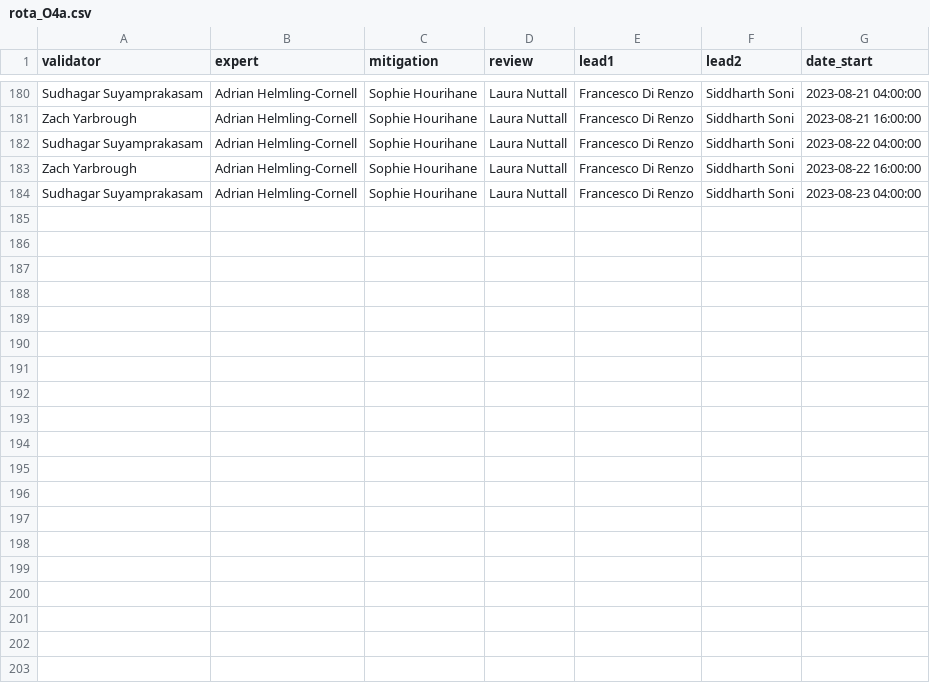
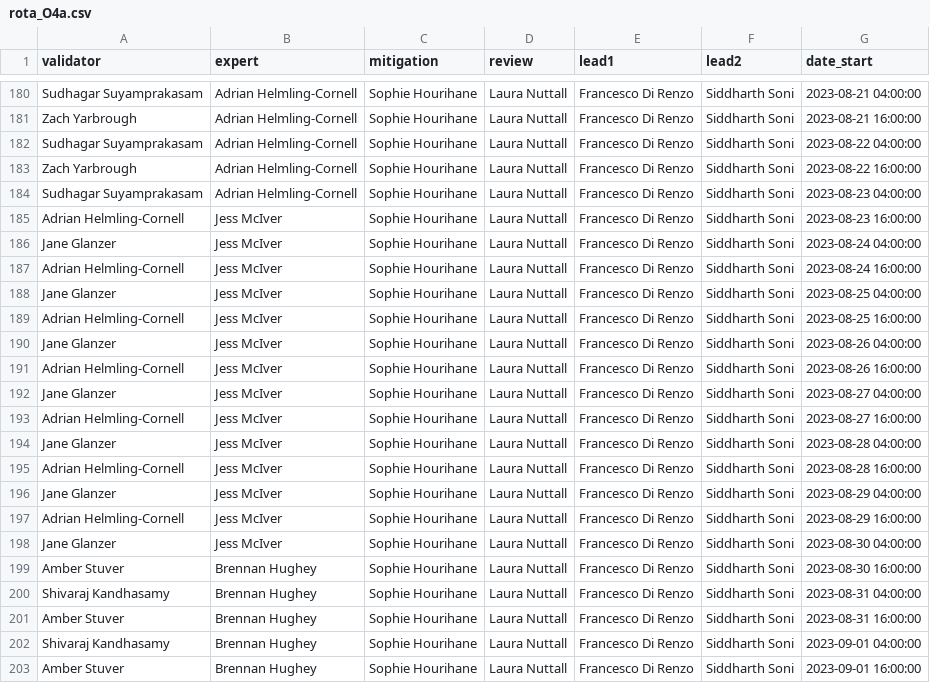
Before and after one commit to siddharth101/event_validation, a CSV file: data/rota_O4a.csv, drawn as a sheet; only a part is shown, gaps mark what is left out; the diff covers the shown part only.

```diff
--- a/data/rota_O4a.csv
+++ b/data/rota_O4a.csv
@@ -184 +184,20 @@ Zach Yarbrough,Adrian Helmling-Cornell,Sophie Hourihane,Laura Nuttall,Francesco
 Sudhagar Suyamprakasam,Adrian Helmling-Cornell,Sophie Hourihane,Laura Nuttall,Francesco Di Renzo,Siddharth Soni,2023-08-23 04:00:00
+Adrian Helmling-Cornell,Jess McIver,Sophie Hourihane,Laura Nuttall,Francesco Di Renzo,Siddharth Soni,2023-08-23 16:00:00
+Jane Glanzer,Jess McIver,Sophie Hourihane,Laura Nuttall,Francesco Di Renzo,Siddharth Soni,2023-08-24 04:00:00
+Adrian Helmling-Cornell,Jess McIver,Sophie Hourihane,Laura Nuttall,Francesco Di Renzo,Siddharth Soni,2023-08-24 16:00:00
+Jane Glanzer,Jess McIver,Sophie Hourihane,Laura Nuttall,Francesco Di Renzo,Siddharth Soni,2023-08-25 04:00:00
+Adrian Helmling-Cornell,Jess McIver,Sophie Hourihane,Laura Nuttall,Francesco Di Renzo,Siddharth Soni,2023-08-25 16:00:00
+Jane Glanzer,Jess McIver,Sophie Hourihane,Laura Nuttall,Francesco Di Renzo,Siddharth Soni,2023-08-26 04:00:00
+Adrian Helmling-Cornell,Jess McIver,Sophie Hourihane,Laura Nuttall,Francesco Di Renzo,Siddharth Soni,2023-08-26 16:00:00
+Jane Glanzer,Jess McIver,Sophie Hourihane,Laura Nuttall,Francesco Di Renzo,Siddharth Soni,2023-08-27 04:00:00
+Adrian Helmling-Cornell,Jess McIver,Sophie Hourihane,Laura Nuttall,Francesco Di Renzo,Siddharth Soni,2023-08-27 16:00:00
+Jane Glanzer,Jess McIver,Sophie Hourihane,Laura Nuttall,Francesco Di Renzo,Siddharth Soni,2023-08-28 04:00:00
+Adrian Helmling-Cornell,Jess McIver,Sophie Hourihane,Laura Nuttall,Francesco Di Renzo,Siddharth Soni,2023-08-28 16:00:00
+Jane Glanzer,Jess McIver,Sophie Hourihane,Laura Nuttall,Francesco Di Renzo,Siddharth Soni,2023-08-29 04:00:00
+Adrian Helmling-Cornell,Jess McIver,Sophie Hourihane,Laura Nuttall,Francesco Di Renzo,Siddharth Soni,2023-08-29 16:00:00
+Jane Glanzer,Jess McIver,Sophie Hourihane,Laura Nuttall,Francesco Di Renzo,Siddharth Soni,2023-08-30 04:00:00
+Amber Stuver,Brennan Hughey,Sophie Hourihane,Laura Nuttall,Francesco Di Renzo,Siddharth Soni,2023-08-30 16:00:00
+Shivaraj Kandhasamy,Brennan Hughey,Sophie Hourihane,Laura Nuttall,Francesco Di Renzo,Siddharth Soni,2023-08-31 04:00:00
+Amber Stuver,Brennan Hughey,Sophie Hourihane,Laura Nuttall,Francesco Di Renzo,Siddharth Soni,2023-08-31 16:00:00
+Shivaraj Kandhasamy,Brennan Hughey,Sophie Hourihane,Laura Nuttall,Francesco Di Renzo,Siddharth Soni,2023-09-01 04:00:00
+Amber Stuver,Brennan Hughey,Sophie Hourihane,Laura Nuttall,Francesco Di Renzo,Siddharth Soni,2023-09-01 16:00:00
```
Also changed, not shown: 9 added rows elsewhere in this file, data/events_O4a.csv, 9 other files.
